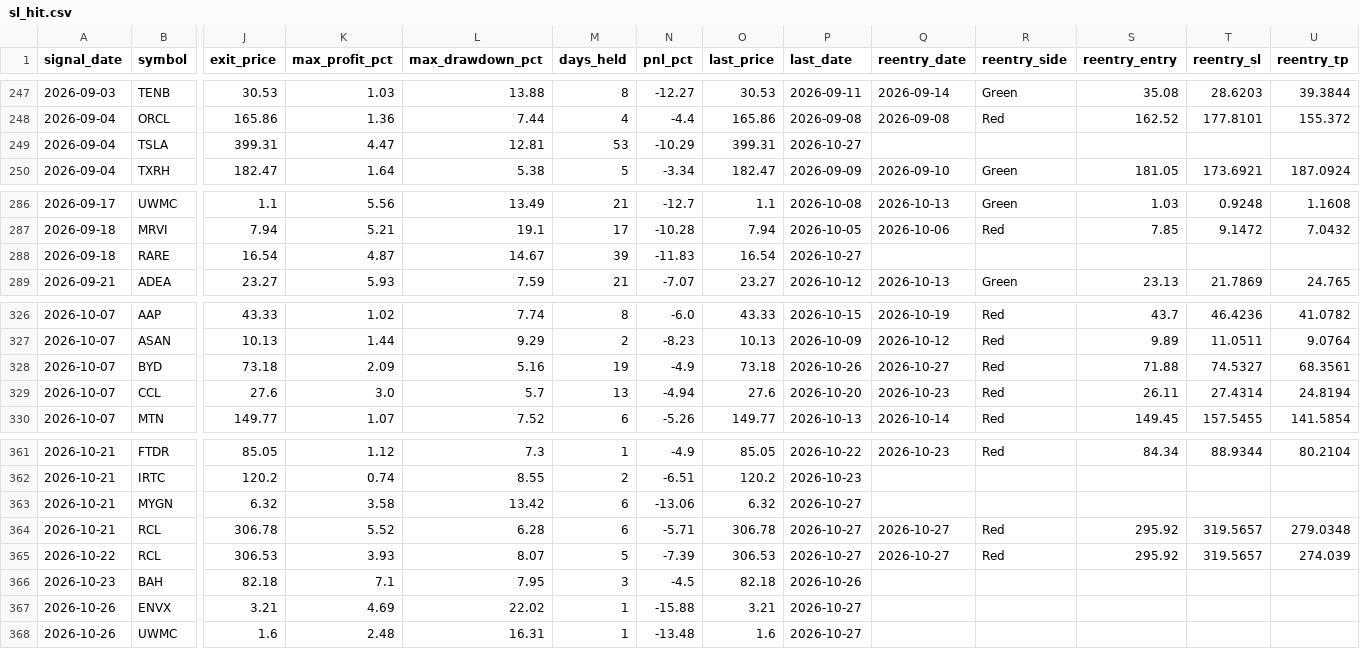
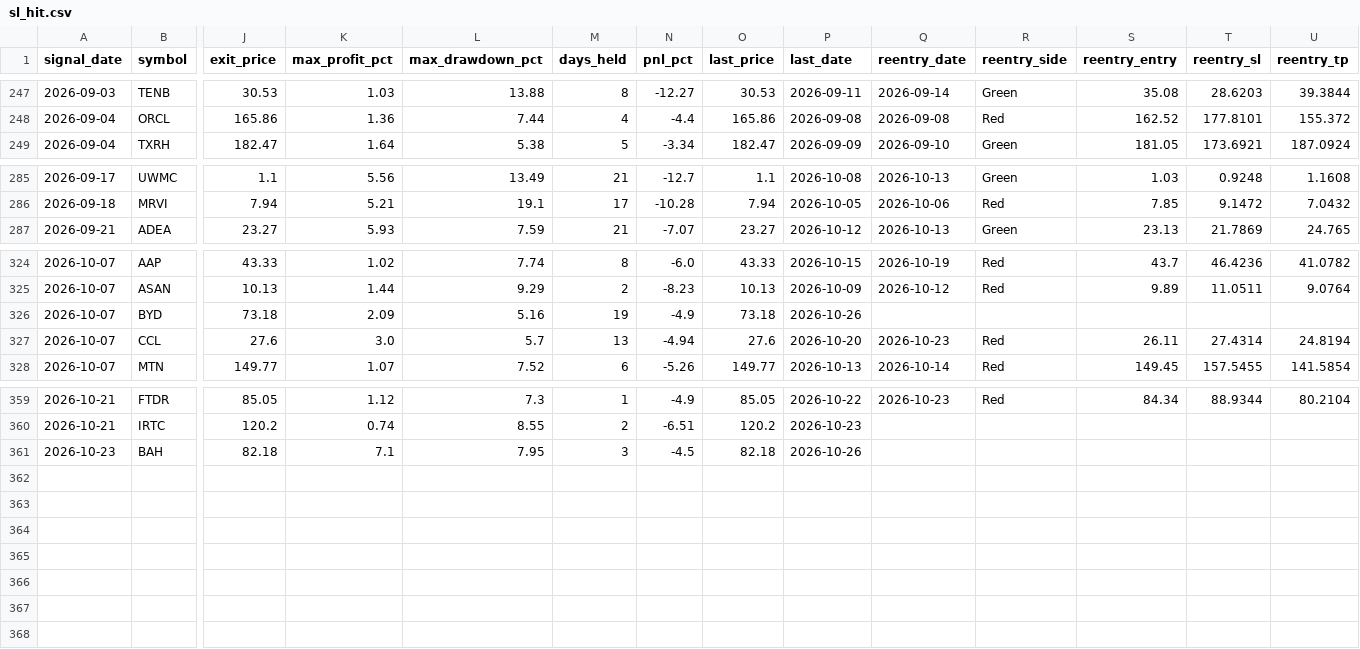
Before and after one commit to faizjio7011-code/checking-trade-signals, a CSV file: report/sl_hit.csv, drawn as a sheet; only a part is shown, gaps mark what is left out; removed rows and columns are numbered as before the commit, all else as after; rows hold the shown columns only; the diff names each change by its address in the sheet, - before the commit and + after, or states it on an @@ line.

```diff
--- a/report/sl_hit.csv
+++ b/report/sl_hit.csv
-row 249: 2026-09-04 | TSLA | 399.31 | 4.47 | 12.81 | 53 | -10.29 | 399.31 | 2026-10-27
-row 288: 2026-09-18 | RARE | 16.54 | 4.87 | 14.67 | 39 | -11.83 | 16.54 | 2026-10-27
-Q326 (reentry_date): 2026-10-27
+Q326 (reentry_date): (empty)
-R326 (reentry_side): Red
+R326 (reentry_side): (empty)
-S326 (reentry_entry): 71.88
+S326 (reentry_entry): (empty)
-T326 (reentry_sl): 74.5327
+T326 (reentry_sl): (empty)
-U326 (reentry_tp): 68.3561
+U326 (reentry_tp): (empty)
-row 363: 2026-10-21 | MYGN | 6.32 | 3.58 | 13.42 | 6 | -13.06 | 6.32 | 2026-10-27
-row 364: 2026-10-21 | RCL | 306.78 | 5.52 | 6.28 | 6 | -5.71 | 306.78 | 2026-10-27 | 2026-10-27 | Red | 295.92 | 319.5657 | 279.0348
-row 365: 2026-10-22 | RCL | 306.53 | 3.93 | 8.07 | 5 | -7.39 | 306.53 | 2026-10-27 | 2026-10-27 | Red | 295.92 | 319.5657 | 274.039
-row 367: 2026-10-26 | ENVX | 3.21 | 4.69 | 22.02 | 1 | -15.88 | 3.21 | 2026-10-27
-row 368: 2026-10-26 | UWMC | 1.6 | 2.48 | 16.31 | 1 | -13.48 | 1.6 | 2026-10-27
```
Also changed, not shown: report/reentry.csv, report/trade_performance.csv, 7 other files.
